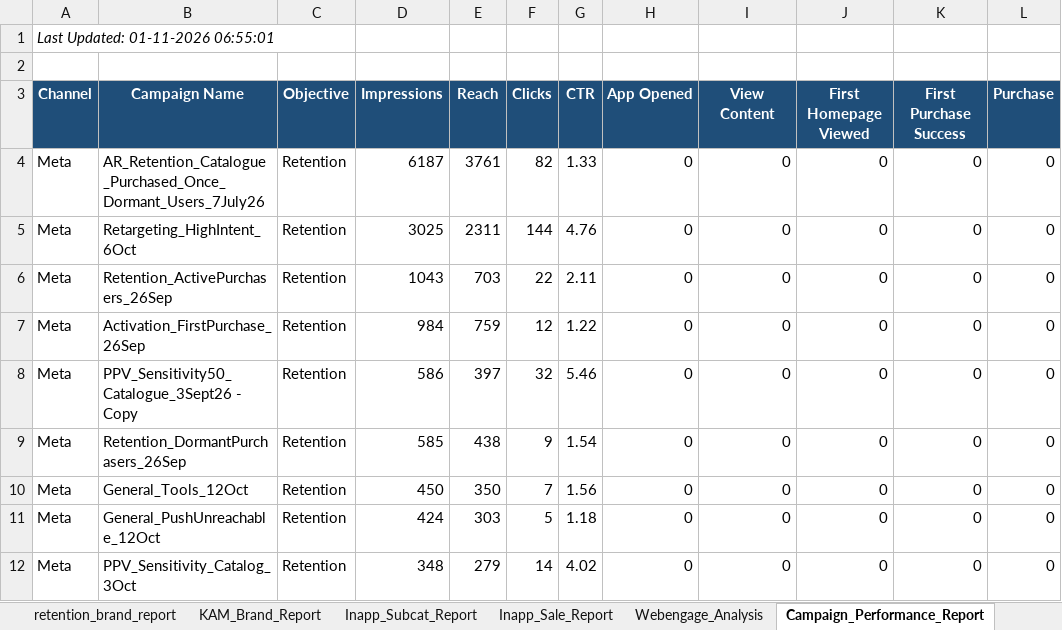
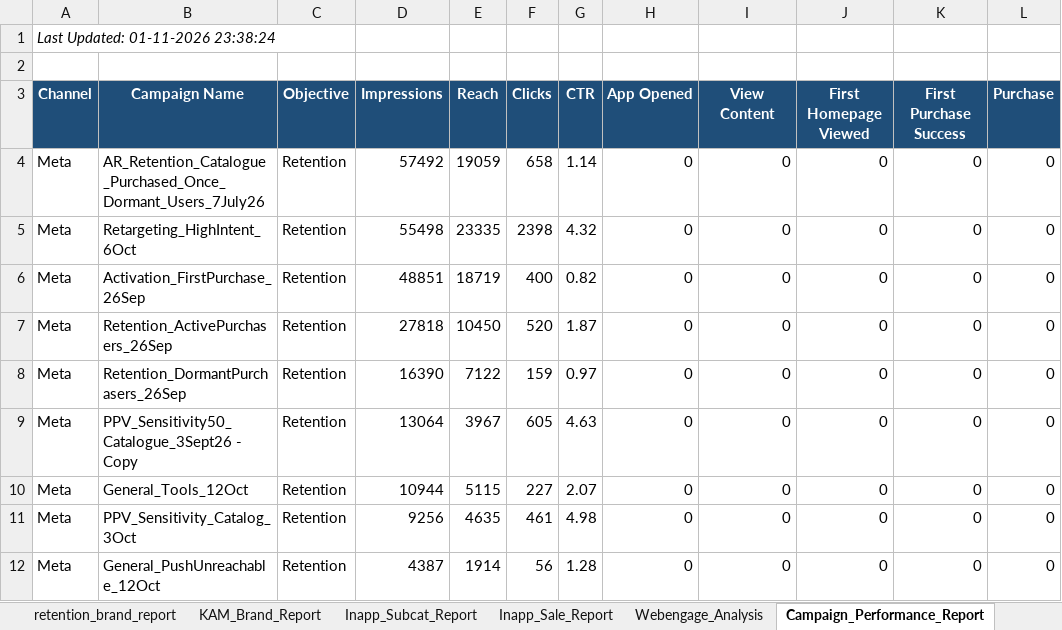
Before and after one commit to ankitbk-gm/auto_ads_report_bot, an Excel workbook: reports/Team Wise Cost.xlsx, sheet Campaign_Performance_Report, drawn as a sheet; values as stored, in another font and other column widths than the file's, no borders; removed rows and columns are numbered as before the commit, all else as after; the diff names each change by its address in the sheet, - before the commit and + after, or states it on an @@ line.

```diff
--- a/reports/Team Wise Cost.xlsx (sheet Campaign_Performance_Report)
+++ b/reports/Team Wise Cost.xlsx (sheet Campaign_Performance_Report)
-A1 (Channel): Last Updated: 01-11-2026 06:55:01
+A1 (Channel): Last Updated: 01-11-2026 23:38:24
-D4 (Impressions): 6187
+D4 (Impressions): 57492
-E4 (Reach): 3761
+E4 (Reach): 19059
-F4 (Clicks): 82
+F4 (Clicks): 658
-G4 (CTR): 1.33
+G4 (CTR): 1.14
-D5 (Impressions): 3025
+D5 (Impressions): 55498
-E5 (Reach): 2311
+E5 (Reach): 23335
-F5 (Clicks): 144
+F5 (Clicks): 2398
-G5 (CTR): 4.76
+G5 (CTR): 4.32
+row 6: Meta | Activation_FirstPurchase_26Sep | Retention | 48851 | 18719 | 400 | 0.82 | 0 | 0 | 0 | 0 | 0
-D7 (Impressions): 1043
+D7 (Impressions): 27818
-E7 (Reach): 703
+E7 (Reach): 10450
-F7 (Clicks): 22
+F7 (Clicks): 520
-G7 (CTR): 2.11
+G7 (CTR): 1.87
-B8 (Campaign Name): Activation_FirstPurchase_26Sep
+B8 (Campaign Name): Retention_DormantPurchasers_26Sep
-D8 (Impressions): 984
+D8 (Impressions): 16390
-E8 (Reach): 759
+E8 (Reach): 7122
-F8 (Clicks): 12
+F8 (Clicks): 159
-G8 (CTR): 1.22
+G8 (CTR): 0.97
-D9 (Impressions): 586
+D9 (Impressions): 13064
-E9 (Reach): 397
+E9 (Reach): 3967
-F9 (Clicks): 32
+F9 (Clicks): 605
-G9 (CTR): 5.46
+G9 (CTR): 4.63
-row 9: Meta | Retention_DormantPurchasers_26Sep | Retention | 585 | 438 | 9 | 1.54 | 0 | 0 | 0 | 0 | 0
-D10 (Impressions): 450
+D10 (Impressions): 10944
-E10 (Reach): 350
+E10 (Reach): 5115
-F10 (Clicks): 7
+F10 (Clicks): 227
-G10 (CTR): 1.56
+G10 (CTR): 2.07
-row 11: Meta | General_PushUnreachable_12Oct | Retention | 424 | 303 | 5 | 1.18 | 0 | 0 | 0 | 0 | 0
-D11 (Impressions): 348
+D11 (Impressions): 9256
-E11 (Reach): 279
+E11 (Reach): 4635
-F11 (Clicks): 14
+F11 (Clicks): 461
-G11 (CTR): 4.02
+G11 (CTR): 4.98
+row 12: Meta | General_PushUnreachable_12Oct | Retention | 4387 | 1914 | 56 | 1.28 | 0 | 0 | 0 | 0 | 0
```
Also changed, not shown: sheet retention_brand_report, sheet Prev_Month_Report, sheet Onboarding_report, sheet Team Wise Cost, sheet KAM_Brand_Report, sheet Inapp_Sale_Report, 2 more sheets.
